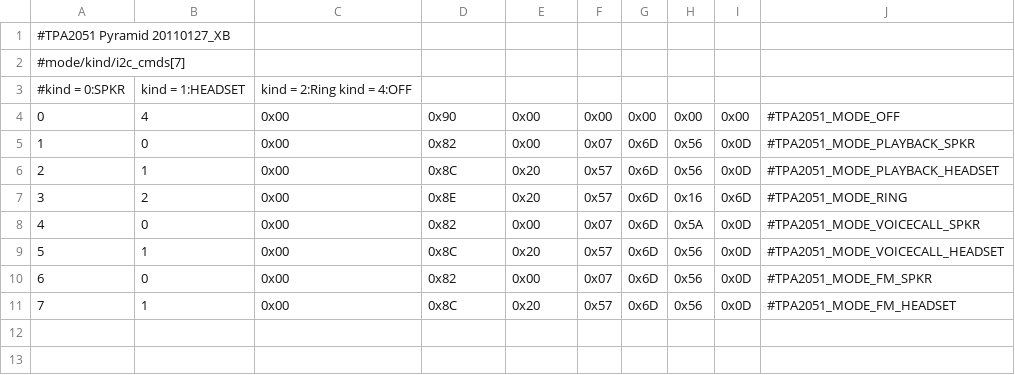
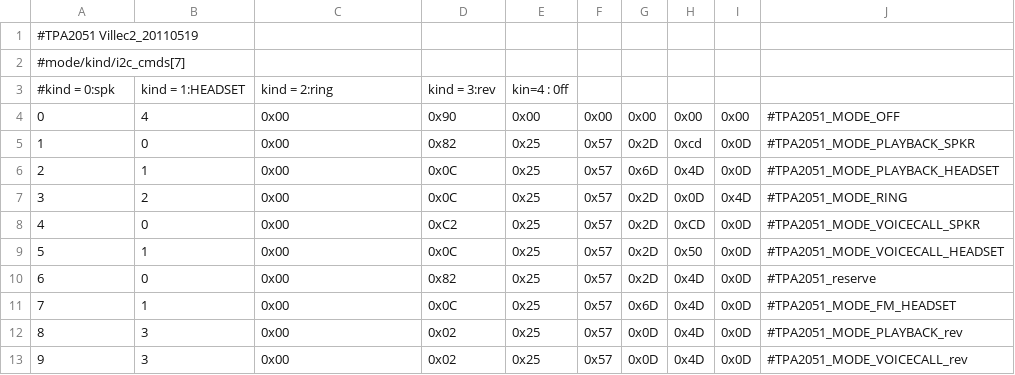
Before and after one commit to eugenesan/android_device_htc_pyramid, a CSV file: dsp/TPA2051_CFG.csv, drawn as a sheet; the diff names each change by its address in the sheet, - before the commit and + after, or states it on an @@ line.

Commit message:
Fix audio by taking right csv

```diff
--- a/dsp/TPA2051_CFG.csv
+++ b/dsp/TPA2051_CFG.csv
@@ column A renumbered between rows 1 and 3 @@
-C3: kind = 2:Ring kind = 4:OFF
+C3: kind = 2:ring
-D3: (empty)
+D3: kind = 3:rev
-E3: (empty)
+E3: kin=4 : 0ff
-E5: 0x00
+E5: 0x25
-F5: 0x07
+F5: 0x57
-G5: 0x6D
+G5: 0x2D
-H5: 0x56
+H5: 0xcd
-D6: 0x8C
+D6: 0x0C
-E6:E7: 0x20
+E6:E7: 0x25
-H6: 0x56
+H6: 0x4D
-D7: 0x8E
+D7: 0x0C
-G7:G10: 0x6D
+G7:G10: 0x2D
-H7: 0x16
+H7: 0x0D
-I7: 0x6D
+I7: 0x4D
-D8: 0x82
+D8: 0xC2
-E8: 0x00
+E8: 0x25
-F8: 0x07
+F8: 0x57
-H8: 0x5A
+H8: 0xCD
-D9: 0x8C
+D9: 0x0C
-E9: 0x20
+E9: 0x25
-H9: 0x56
+H9: 0x50
-E10: 0x00
+E10: 0x25
-F10: 0x07
+F10: 0x57
-H10:H11: 0x56
+H10:H11: 0x4D
-J10: #TPA2051_MODE_FM_SPKR
+J10: #TPA2051_reserve
-D11: 0x8C
+D11: 0x0C
-E11: 0x20
+E11: 0x25
+row 12: 8 | 3 | 0x00 | 0x02 | 0x25 | 0x57 | 0x0D | 0x4D | 0x0D | #TPA2051_MODE_PLAYBACK_rev
+row 13: 9 | 3 | 0x00 | 0x02 | 0x25 | 0x57 | 0x0D | 0x4D | 0x0D | #TPA2051_MODE_VOICECALL_rev
```
